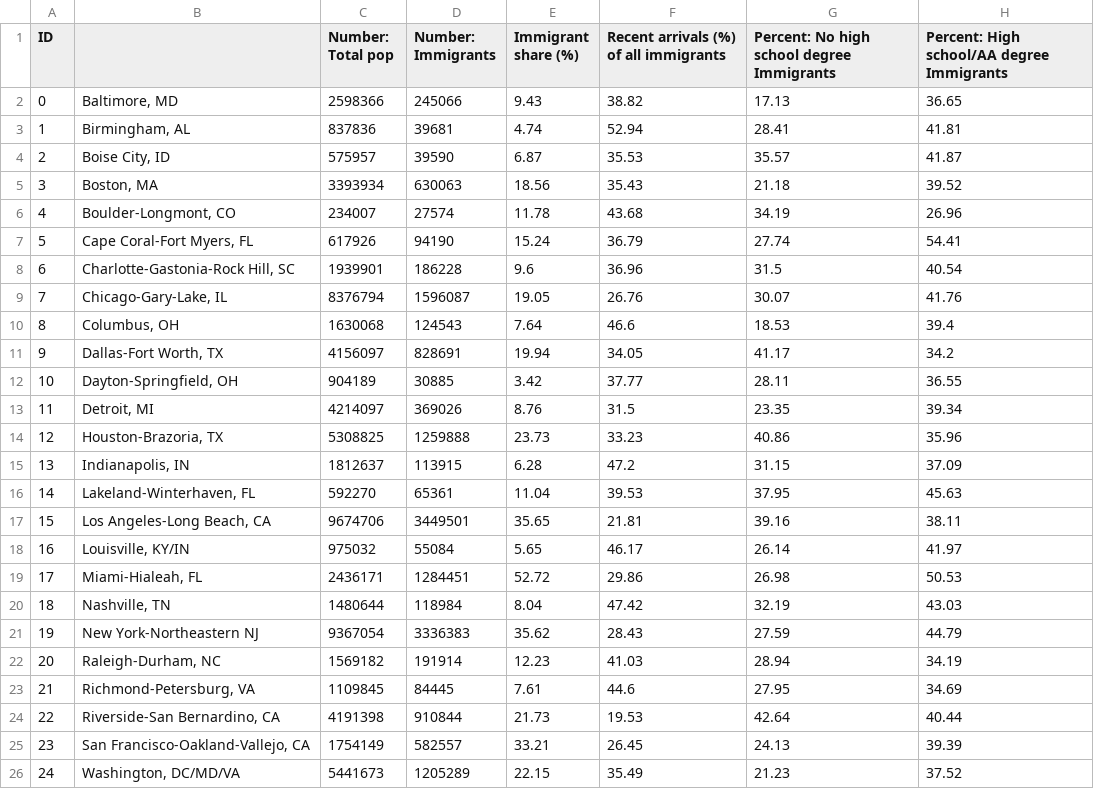
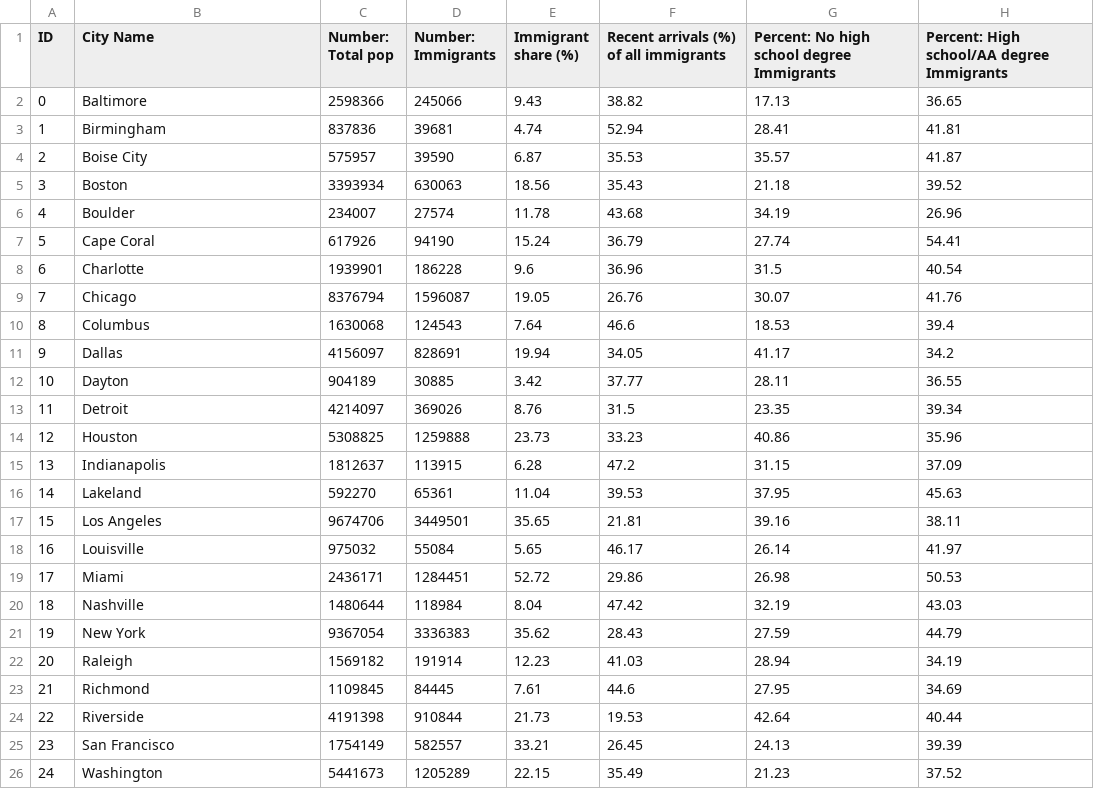
Before and after one commit to radiatoryang/DataToys, a CSV file: MPI_DataBase/2010.csv, drawn as a sheet; only a part is shown; the diff names each change by its address in the sheet, - before the commit and + after, or states it on an @@ line.

```diff
--- a/MPI_DataBase/2010.csv
+++ b/MPI_DataBase/2010.csv
-B1: (empty)
+B1: City Name
-B2 (City Name): Baltimore, MD
+B2 (City Name): Baltimore
-B3 (City Name): Birmingham, AL
+B3 (City Name): Birmingham
-B4 (City Name): Boise City, ID
+B4 (City Name): Boise City
-B5 (City Name): Boston, MA
+B5 (City Name): Boston
-B6 (City Name): Boulder-Longmont, CO
+B6 (City Name): Boulder
-B7 (City Name): Cape Coral-Fort Myers, FL
+B7 (City Name): Cape Coral
-B8 (City Name): Charlotte-Gastonia-Rock Hill, SC
+B8 (City Name): Charlotte
-B9 (City Name): Chicago-Gary-Lake, IL
+B9 (City Name): Chicago
-B10 (City Name): Columbus, OH
+B10 (City Name): Columbus
-B11 (City Name): Dallas-Fort Worth, TX
+B11 (City Name): Dallas
-B12 (City Name): Dayton-Springfield, OH
+B12 (City Name): Dayton
-B13 (City Name): Detroit, MI
+B13 (City Name): Detroit
-B14 (City Name): Houston-Brazoria, TX
+B14 (City Name): Houston
-B15 (City Name): Indianapolis, IN
+B15 (City Name): Indianapolis
-B16 (City Name): Lakeland-Winterhaven, FL
+B16 (City Name): Lakeland
-B17 (City Name): Los Angeles-Long Beach, CA
+B17 (City Name): Los Angeles
-B18 (City Name): Louisville, KY/IN
+B18 (City Name): Louisville
-B19 (City Name): Miami-Hialeah, FL
+B19 (City Name): Miami
-B20 (City Name): Nashville, TN
+B20 (City Name): Nashville
-B21 (City Name): New York-Northeastern NJ
+B21 (City Name): New York
-B22 (City Name): Raleigh-Durham, NC
+B22 (City Name): Raleigh
-B23 (City Name): Richmond-Petersburg, VA
+B23 (City Name): Richmond
-B24 (City Name): Riverside-San Bernardino, CA
+B24 (City Name): Riverside
-B25 (City Name): San Francisco-Oakland-Vallejo, CA
+B25 (City Name): San Francisco
-B26 (City Name): Washington, DC/MD/VA
+B26 (City Name): Washington
```
Also changed, not shown: MPI_DataBase/2000.csv, MPI_DataBase/2005.csv, 9 other files.
